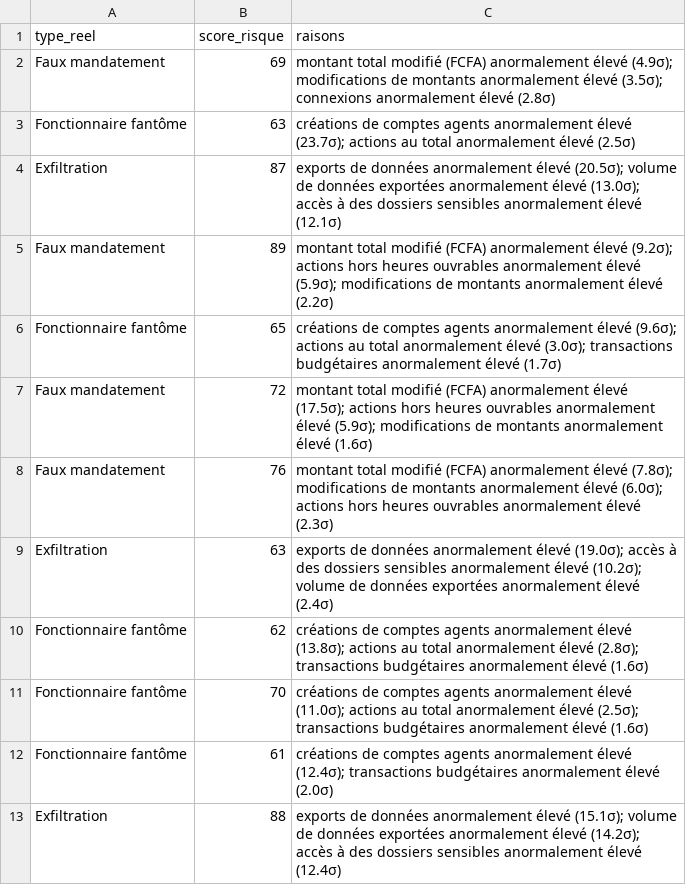
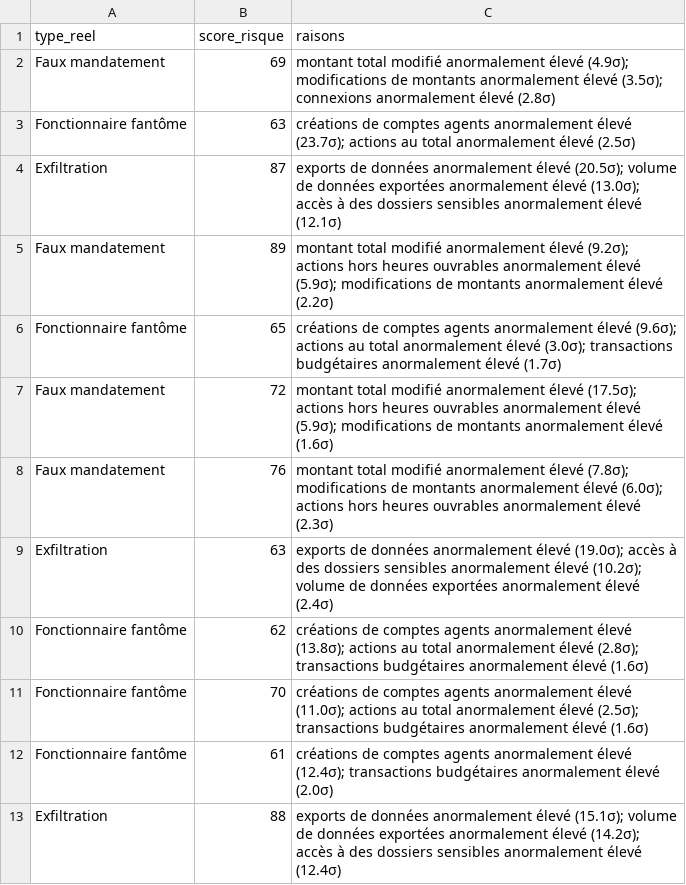
Before and after one commit to NOX-Theteenager/NEXUS_SOC, a CSV file: Lot3_IA/Modele2_Fraude_interne/exemples_alertes.csv, drawn as a sheet.

```diff
--- a/Lot3_IA/Modele2_Fraude_interne/exemples_alertes.csv
+++ b/Lot3_IA/Modele2_Fraude_interne/exemples_alertes.csv
@@ -1,9 +1,9 @@
 type_reel,score_risque,raisons
-Faux mandatement,69,montant total modifié (FCFA) anormalement élevé (4.9σ); modifications de montants anormalement élevé (3.5σ); connexions anormalement élevé (2.8σ)
+Faux mandatement,69,montant total modifié anormalement élevé (4.9σ); modifications de montants anormalement élevé (3.5σ); connexions anormalement élevé (2.8σ)
 Fonctionnaire fantôme,63,créations de comptes agents anormalement élevé (23.7σ); actions au total anormalement élevé (2.5σ)
 Exfiltration,87,exports de données anormalement élevé (20.5σ); volume de données exportées anormalement élevé (13.0σ); accès à des dossiers sensibles anormalement élevé (12.1σ)
-Faux mandatement,89,montant total modifié (FCFA) anormalement élevé (9.2σ); actions hors heures ouvrables anormalement élevé (5.9σ); modifications de montants anormalement élevé (2.2σ)
+Faux mandatement,89,montant total modifié anormalement élevé (9.2σ); actions hors heures ouvrables anormalement élevé (5.9σ); modifications de montants anormalement élevé (2.2σ)
 Fonctionnaire fantôme,65,créations de comptes agents anormalement élevé (9.6σ); actions au total anormalement élevé (3.0σ); transactions budgétaires anormalement élevé (1.7σ)
-Faux mandatement,72,montant total modifié (FCFA) anormalement élevé (17.5σ); actions hors heures ouvrables anormalement élevé (5.9σ); modifications de montants anormalement élevé (1.6σ)
-Faux mandatement,76,montant total modifié (FCFA) anormalement élevé (7.8σ); modifications de montants anormalement élevé (6.0σ); actions hors heures ouvrables anormalement élevé (2.3σ)
+Faux mandatement,72,montant total modifié anormalement élevé (17.5σ); actions hors heures ouvrables anormalement élevé (5.9σ); modifications de montants anormalement élevé (1.6σ)
+Faux mandatement,76,montant total modifié anormalement élevé (7.8σ); modifications de montants anormalement élevé (6.0σ); actions hors heures ouvrables anormalement élevé (2.3σ)
 Exfiltration,63,exports de données anormalement élevé (19.0σ); accès à des dossiers sensibles anormalement élevé (10.2σ); volume de données exportées anormalement élevé (2.4σ)
```
Also changed, not shown: Lot3_IA/Modele2_Fraude_interne/outputs_m2/exemples_alertes.csv, 11 other files.
